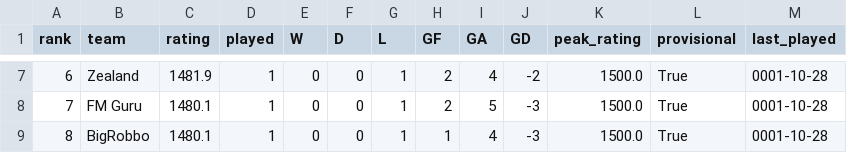
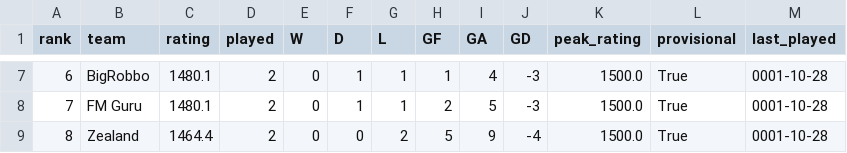
Before and after one commit to rogers1000/fm_draft, a CSV file: output/rankings.csv, drawn as a sheet; only a part is shown, gaps mark what is left out; the diff covers the shown part only.

```diff
--- a/output/rankings.csv
+++ b/output/rankings.csv
@@ -7,3 +7,3 @@ rank,team,rating,played,W,D,L,GF,GA,GD,peak_rating,provisional,last_played
-6,Zealand,1481.9,1,0,0,1,2,4,-2,1500.0,True,0001-10-28
-7,FM Guru,1480.1,1,0,0,1,2,5,-3,1500.0,True,0001-10-28
-8,BigRobbo,1480.1,1,0,0,1,1,4,-3,1500.0,True,0001-10-28
+6,BigRobbo,1480.1,2,0,1,1,1,4,-3,1500.0,True,0001-10-28
+7,FM Guru,1480.1,2,0,1,1,2,5,-3,1500.0,True,0001-10-28
+8,Zealand,1464.4,2,0,0,2,5,9,-4,1500.0,True,0001-10-28
```
Also changed, not shown: 37 edited cells elsewhere in this file, output/predictions.csv, output/rating_history.csv.
